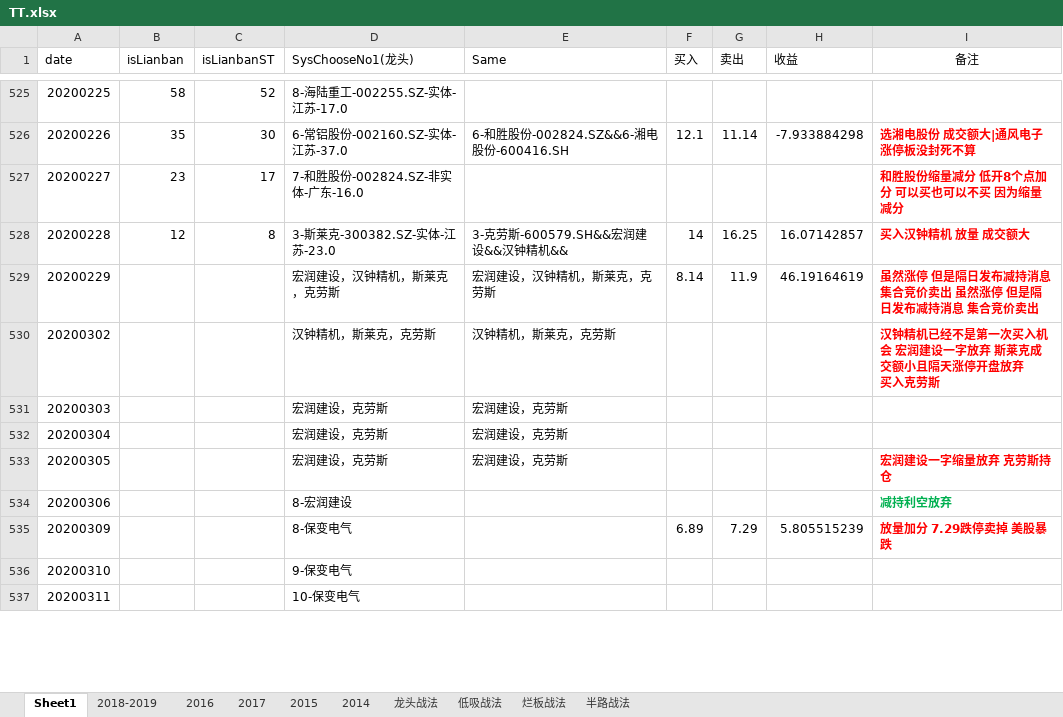
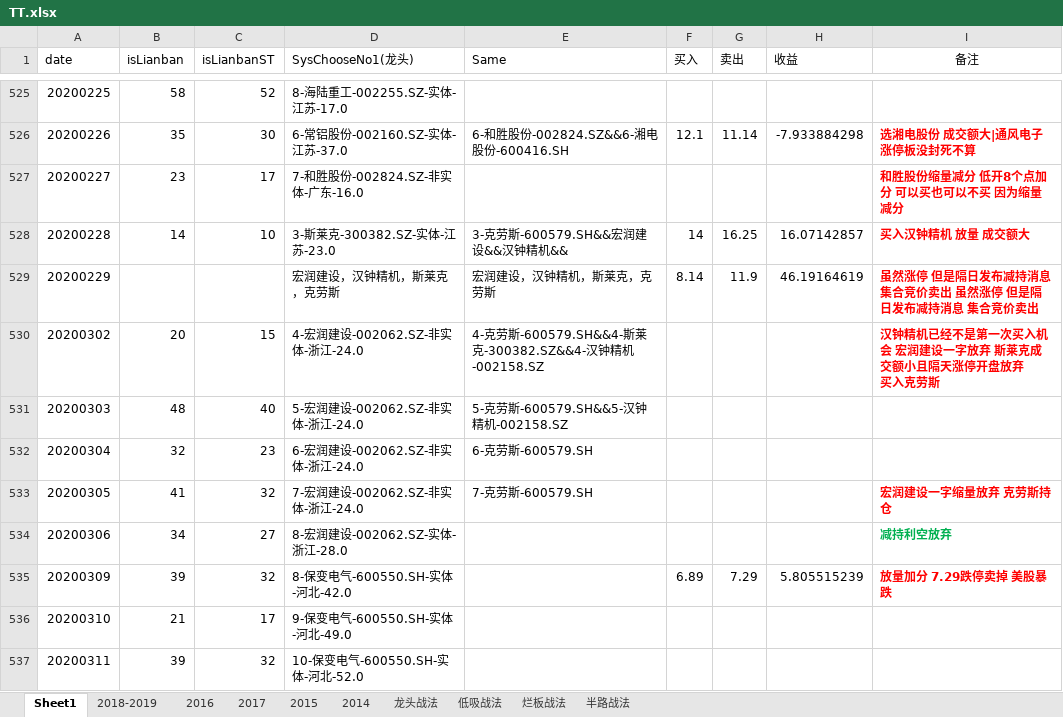
Before and after one commit to kweitan/myFinance, an Excel workbook: src/main/resources/static/xls/TT.xlsx, sheet Sheet1, drawn as a sheet; only a part is shown, gaps mark what is left out; values as stored, in another font and other column widths than the file's, no borders; conditional formats not drawn; the diff covers the shown part only; the diff names each change by its address in the sheet, - before the commit and + after, or states it on an @@ line.

```diff
--- a/src/main/resources/static/xls/TT.xlsx (sheet Sheet1)
+++ b/src/main/resources/static/xls/TT.xlsx (sheet Sheet1)
-B528 (isLianban): 12
+B528 (isLianban): 14
-C528 (isLianbanST): 8
+C528 (isLianbanST): 10
-B530 (isLianban): (empty)
+B530 (isLianban): 20
-C530 (isLianbanST): (empty)
+C530 (isLianbanST): 15
-D530 (SysChooseNo1(龙头)): 汉钟精机，斯莱克，克劳斯
+D530 (SysChooseNo1(龙头)): 4-宏润建设-002062.SZ-非实体-浙江-24.0
-E530 (Same): 汉钟精机，斯莱克，克劳斯
+E530 (Same): 4-克劳斯-600579.SH&&4-斯莱克-300382.SZ&&4-汉钟精机-002158.SZ
-B531 (isLianban): (empty)
+B531 (isLianban): 48
-C531 (isLianbanST): (empty)
+C531 (isLianbanST): 40
-D531 (SysChooseNo1(龙头)): 宏润建设，克劳斯
+D531 (SysChooseNo1(龙头)): 5-宏润建设-002062.SZ-非实体-浙江-24.0
-E531 (Same): 宏润建设，克劳斯
+E531 (Same): 5-克劳斯-600579.SH&&5-汉钟精机-002158.SZ
-B532 (isLianban): (empty)
+B532 (isLianban): 32
-C532 (isLianbanST): (empty)
+C532 (isLianbanST): 23
-D532 (SysChooseNo1(龙头)): 宏润建设，克劳斯
+D532 (SysChooseNo1(龙头)): 6-宏润建设-002062.SZ-非实体-浙江-24.0
-E532 (Same): 宏润建设，克劳斯
+E532 (Same): 6-克劳斯-600579.SH
-B533 (isLianban): (empty)
+B533 (isLianban): 41
-C533 (isLianbanST): (empty)
+C533 (isLianbanST): 32
-D533 (SysChooseNo1(龙头)): 宏润建设，克劳斯
+D533 (SysChooseNo1(龙头)): 7-宏润建设-002062.SZ-非实体-浙江-24.0
-E533 (Same): 宏润建设，克劳斯
+E533 (Same): 7-克劳斯-600579.SH
-B534 (isLianban): (empty)
+B534 (isLianban): 34
-C534 (isLianbanST): (empty)
+C534 (isLianbanST): 27
-D534 (SysChooseNo1(龙头)): 8-宏润建设
+D534 (SysChooseNo1(龙头)): 8-宏润建设-002062.SZ-实体-浙江-28.0
-B535 (isLianban): (empty)
+B535 (isLianban): 39
-C535 (isLianbanST): (empty)
+C535 (isLianbanST): 32
-D535 (SysChooseNo1(龙头)): 8-保变电气
+D535 (SysChooseNo1(龙头)): 8-保变电气-600550.SH-实体-河北-42.0
-B536 (isLianban): (empty)
+B536 (isLianban): 21
-C536 (isLianbanST): (empty)
+C536 (isLianbanST): 17
-D536 (SysChooseNo1(龙头)): 9-保变电气
+D536 (SysChooseNo1(龙头)): 9-保变电气-600550.SH-实体-河北-49.0
-B537 (isLianban): (empty)
+B537 (isLianban): 39
-C537 (isLianbanST): (empty)
+C537 (isLianbanST): 32
-D537 (SysChooseNo1(龙头)): 10-保变电气
+D537 (SysChooseNo1(龙头)): 10-保变电气-600550.SH-实体-河北-52.0
```
Also changed, not shown: 11 added rows and 9 edited cells elsewhere in this sheet, 4 other files.
